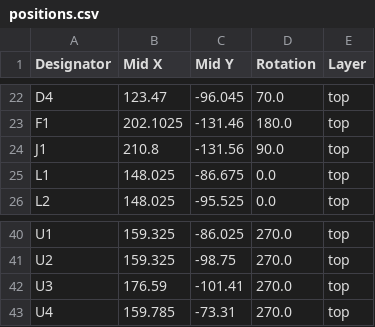
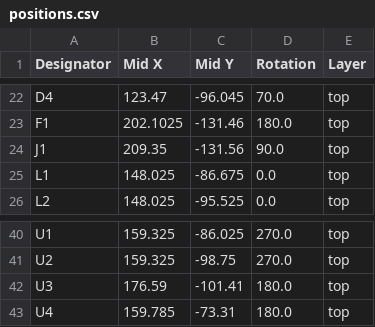
Before and after one commit to Janky-Jingle-Crew/NorthPoleCircuit, a CSV file: PCB/production/positions.csv, drawn as a sheet; only a part is shown, gaps mark what is left out.

Commit message:
Fixed U3/U4 rotation in position file

```diff
--- a/PCB/production/positions.csv
+++ b/PCB/production/positions.csv
@@ -23,3 +23,3 @@ D4,123.47,-96.045,70.0,top
 F1,202.1025,-131.46,180.0,top
-J1,210.8,-131.56,90.0,top
+J1,209.35,-131.56,90.0,top
 L1,148.025,-86.675,0.0,top
@@ -41,3 +41,3 @@ U1,159.325,-86.025,270.0,top
 U2,159.325,-98.75,270.0,top
-U3,176.59,-101.41,270.0,top
-U4,159.785,-73.31,270.0,top
+U3,176.59,-101.41,180.0,top
+U4,159.785,-73.31,180.0,top
```
Also changed, not shown: 1 other file.
